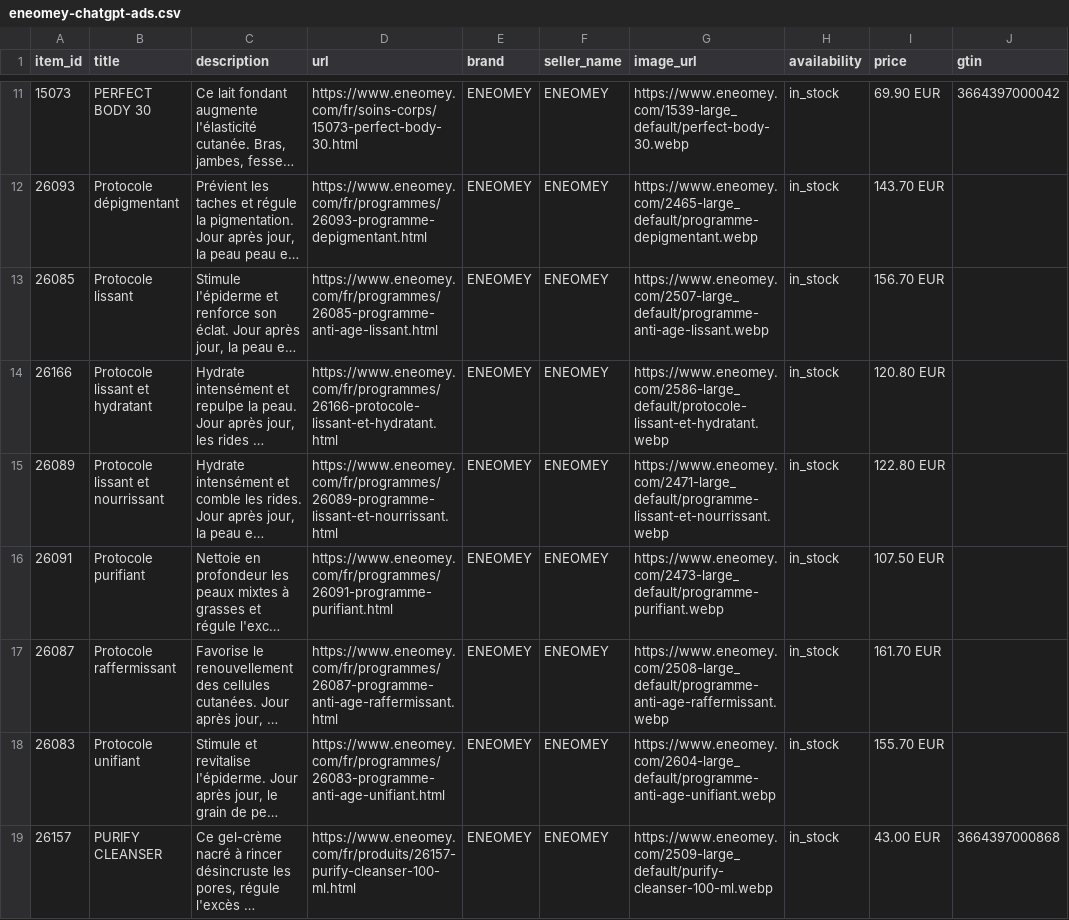
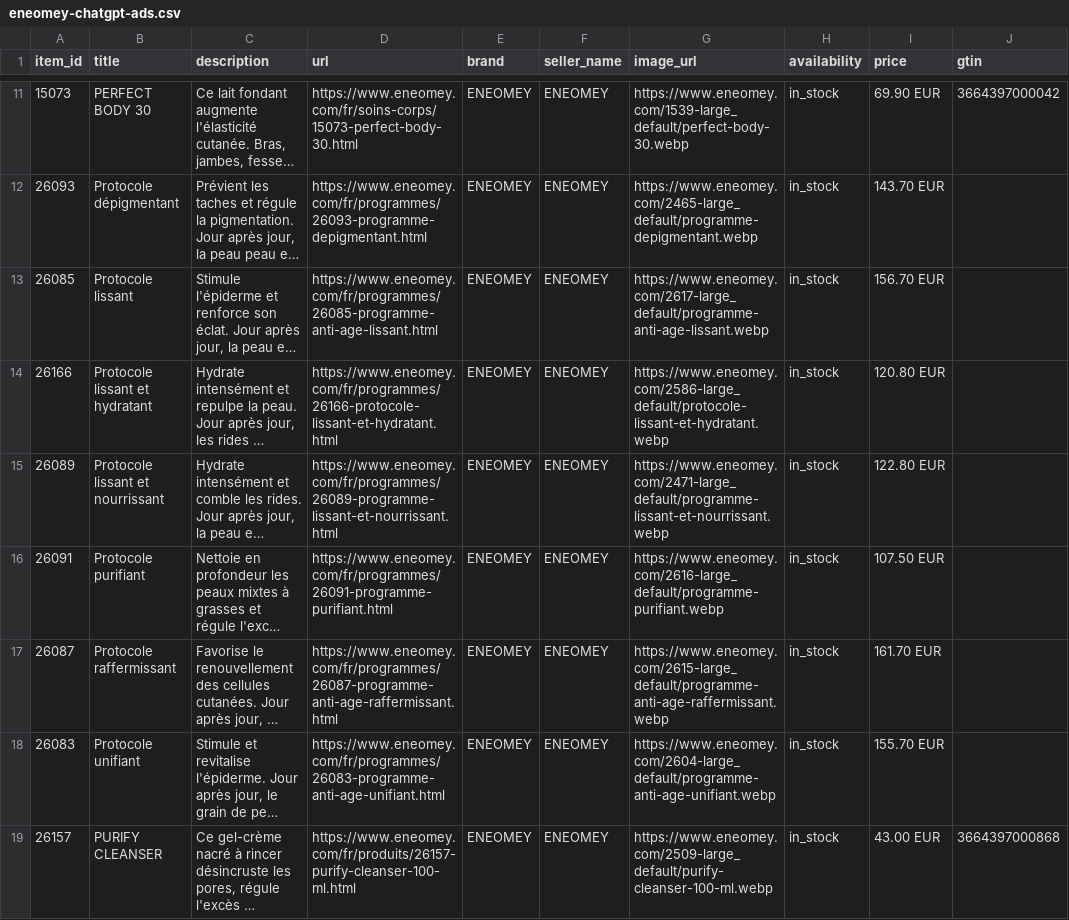
Before and after one commit to eneomey/eneomey-feed, a CSV file: eneomey-chatgpt-ads.csv, drawn as a sheet; only a part is shown, gaps mark what is left out; long unchanged cells end in …; the diff names each change by its address in the sheet, - before the commit and + after, or states it on an @@ line.

Commit message:
Update ChatGPT Ads feed

```diff
--- a/eneomey-chatgpt-ads.csv
+++ b/eneomey-chatgpt-ads.csv
-G13 (image_url): https://www.eneomey.com/2507-large_default/programme-anti-age-lissant.webp
+G13 (image_url): https://www.eneomey.com/2617-large_default/programme-anti-age-lissant.webp
-G16 (image_url): https://www.eneomey.com/2473-large_default/programme-purifiant.webp
+G16 (image_url): https://www.eneomey.com/2616-large_default/programme-purifiant.webp
-G17 (image_url): https://www.eneomey.com/2508-large_default/programme-anti-age-raffermissant.webp
+G17 (image_url): https://www.eneomey.com/2615-large_default/programme-anti-age-raffermissant.webp
```
